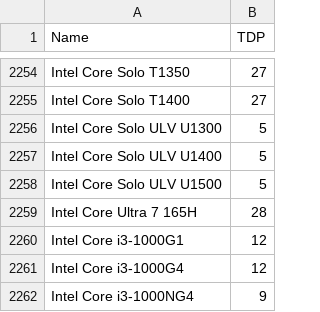
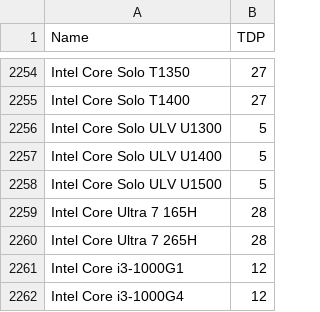
Before and after one commit to mlco2/codecarbon, a CSV file: codecarbon/data/hardware/cpu_power.csv, drawn as a sheet; only a part is shown, gaps mark what is left out; the shorter side is filled out with more unchanged rows.

Commit message:
Add 265H CPU

```diff
--- a/codecarbon/data/hardware/cpu_power.csv
+++ b/codecarbon/data/hardware/cpu_power.csv
@@ -2259,2 +2259,3 @@ Intel Core Solo ULV U1500,5
 Intel Core Ultra 7 165H,28
+Intel Core Ultra 7 265H,28
 Intel Core i3-1000G1,12
```
